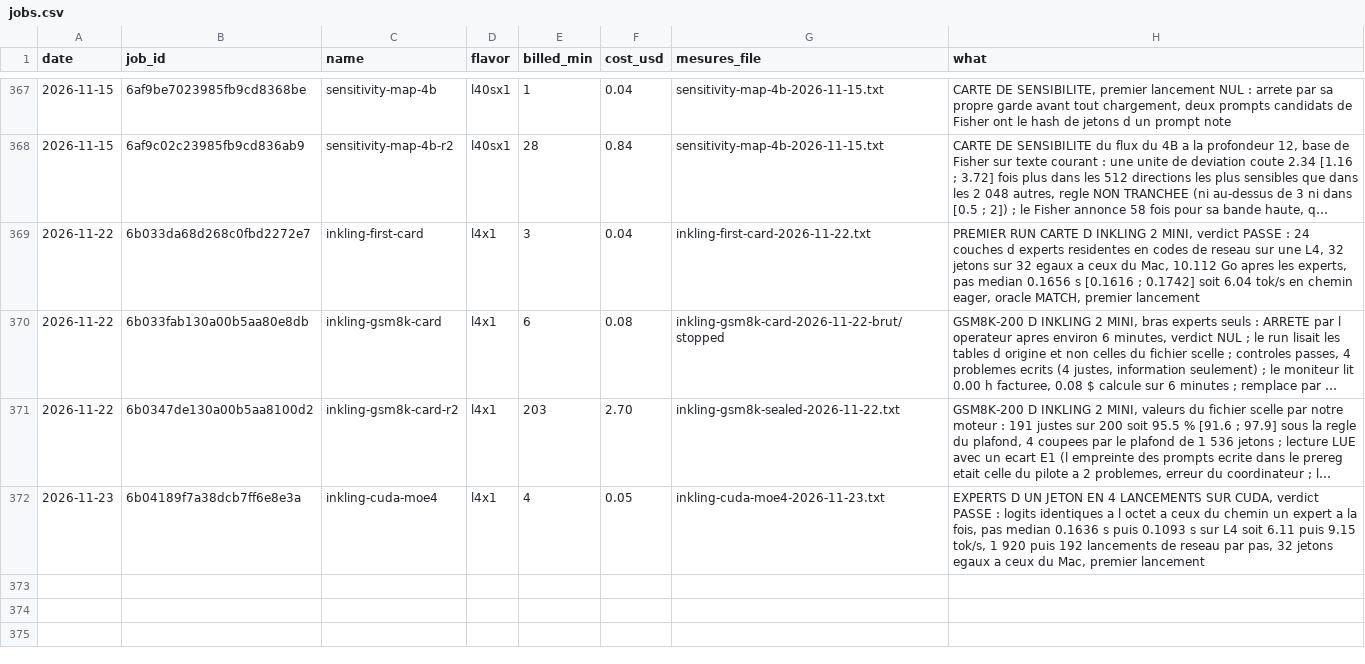
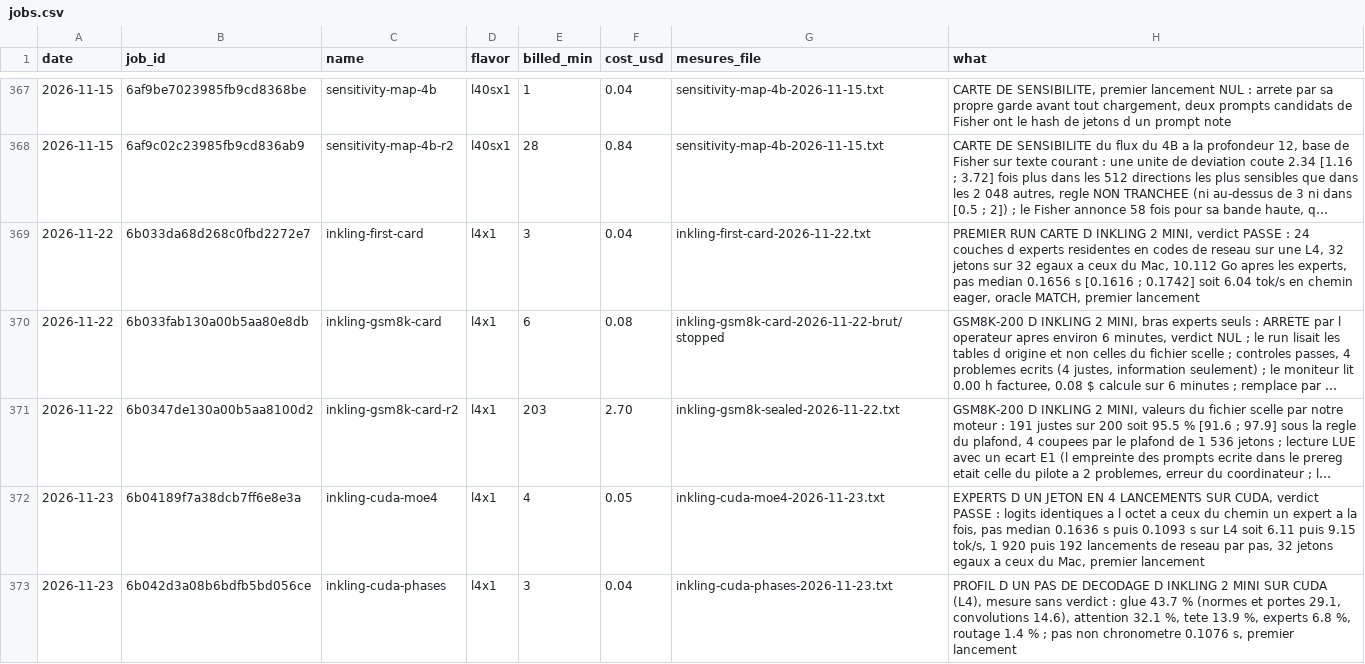
Before and after one commit to pjmalandrino/llvq, a CSV file: docs/data/jobs.csv, drawn as a sheet; only a part is shown, gaps mark what is left out; long unchanged cells end in ….

```diff
--- a/docs/data/jobs.csv
+++ b/docs/data/jobs.csv
@@ -372 +372,2 @@ date,job_id,name,flavor,billed_min,cost_usd,mesures_file,what
 2026-11-23,6b04189f7a38dcb7ff6e8e3a,inkling-cuda-moe4,l4x1,4,0.05,inkling-cuda-moe4-2026-11-23.txt,"EXPERTS D UN JETON EN 4 LANCEMENTS SUR CUDA, verdict PASSE : logits identiques a l octet a ceux du chemin un expert a la fois, pas median 0.1636 s puis 0.1093 s sur L4 soit 6.11 puis 9.15 tok/s, 1 920 puis 192 lancements de reseau par pas, 32 jetons egaux a ceux du Mac, premier lancement"
+2026-11-23,6b042d3a08b6bdfb5bd056ce,inkling-cuda-phases,l4x1,3,0.04,inkling-cuda-phases-2026-11-23.txt,"PROFIL D UN PAS DE DECODAGE D INKLING 2 MINI SUR CUDA (L4), mesure sans verdict : glue 43.7 % (normes et portes 29.1, convolutions 14.6), attention 32.1 %, tete 13.9 %, experts 6.8 %, routage 1.4 % ; pas non chronometre 0.1076 s, premier lancement"
```
Also changed, not shown: 8 other files.
